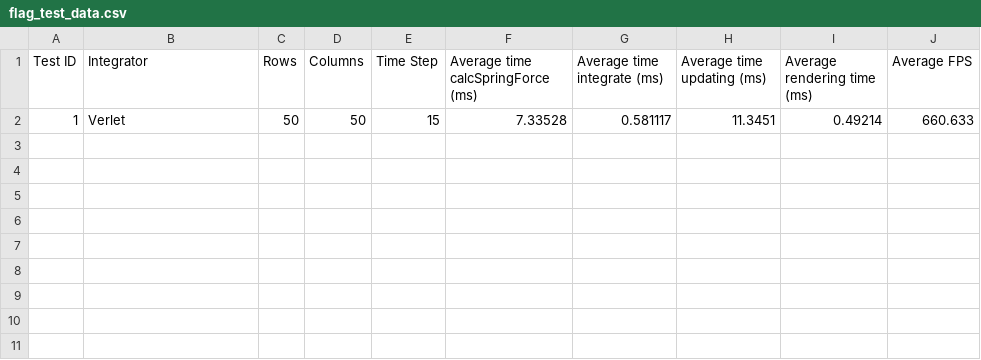
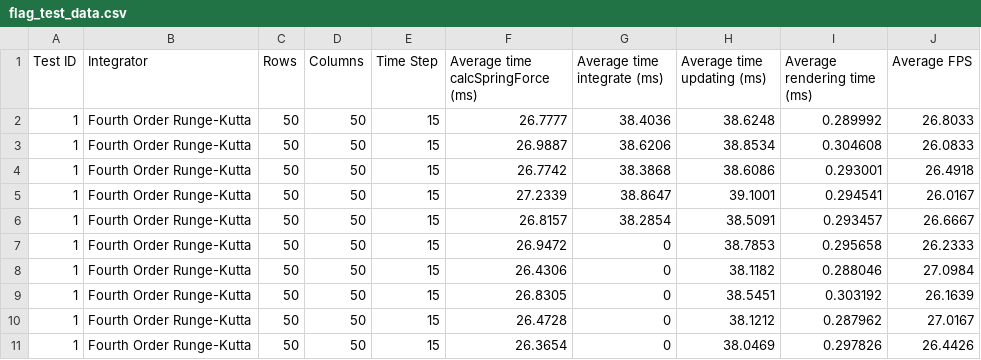
Before and after one commit to Philpo/Dissertation, a CSV file: Dissertation/Dissertation/flag_test_data.csv, drawn as a sheet.

```diff
--- a/Dissertation/Dissertation/flag_test_data.csv
+++ b/Dissertation/Dissertation/flag_test_data.csv
@@ -1,2 +1,11 @@
 Test ID, Integrator, Rows, Columns, Time Step, Average time calcSpringForce (ms), Average time integrate (ms), Average time updating (ms), Average rendering time (ms), Average FPS
-1, Verlet, 50, 50, 15, 7.33528, 0.581117, 11.3451, 0.49214, 660.633
+1, Fourth Order Runge-Kutta, 50, 50, 15, 26.7777, 38.4036, 38.6248, 0.289992, 26.8033
+1, Fourth Order Runge-Kutta, 50, 50, 15, 26.9887, 38.6206, 38.8534, 0.304608, 26.0833
+1, Fourth Order Runge-Kutta, 50, 50, 15, 26.7742, 38.3868, 38.6086, 0.293001, 26.4918
+1, Fourth Order Runge-Kutta, 50, 50, 15, 27.2339, 38.8647, 39.1001, 0.294541, 26.0167
+1, Fourth Order Runge-Kutta, 50, 50, 15, 26.8157, 38.2854, 38.5091, 0.293457, 26.6667
+1, Fourth Order Runge-Kutta, 50, 50, 15, 26.9472, 0, 38.7853, 0.295658, 26.2333
+1, Fourth Order Runge-Kutta, 50, 50, 15, 26.4306, 0, 38.1182, 0.288046, 27.0984
+1, Fourth Order Runge-Kutta, 50, 50, 15, 26.8305, 0, 38.5451, 0.303192, 26.1639
+1, Fourth Order Runge-Kutta, 50, 50, 15, 26.4728, 0, 38.1212, 0.287962, 27.0167
+1, Fourth Order Runge-Kutta, 50, 50, 15, 26.3654, 0, 38.0469, 0.297826, 26.4426
```
Also changed, not shown: Dissertation/Dissertation/sheet_test_data.csv, 35 other files.
